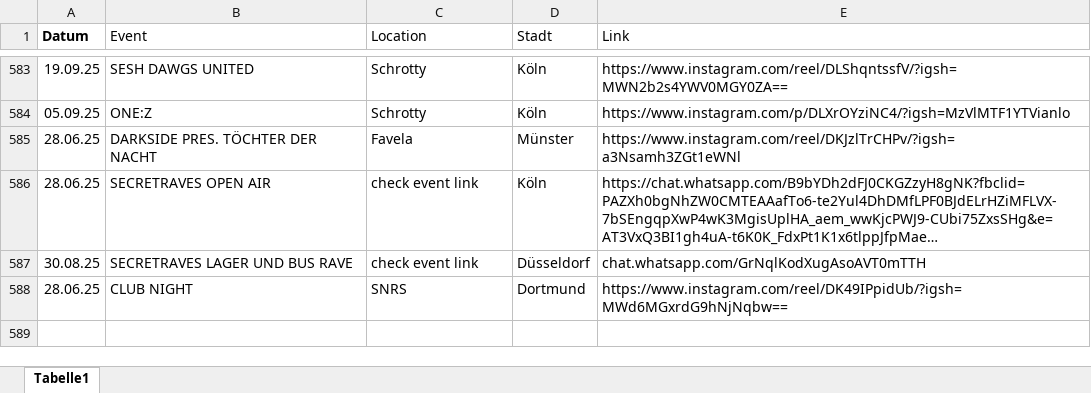
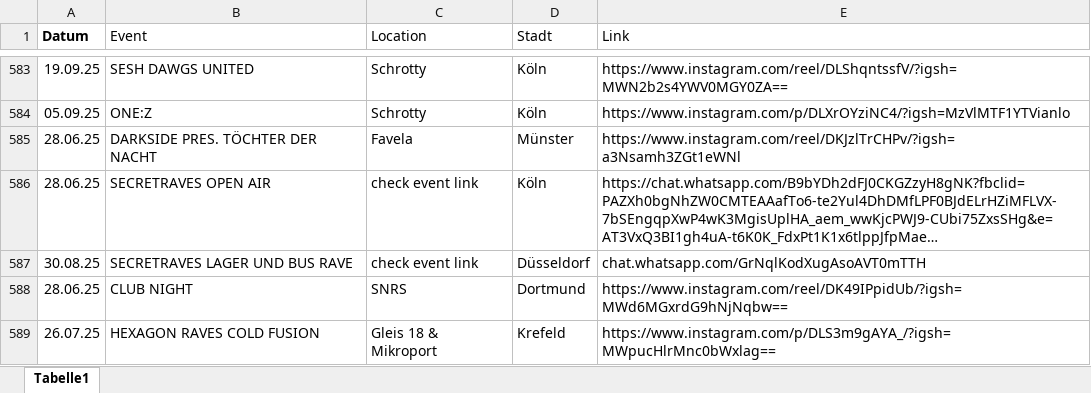
Before and after one commit to rafaelthetrue/rafaelthetrue.github.io, an Excel workbook: events.xlsx, sheet Tabelle1, drawn as a sheet; only a part is shown, gaps mark what is left out; long unchanged cells end in …; values as stored, in another font and other column widths than the file's, no borders; the diff names each change by its address in the sheet, - before the commit and + after, or states it on an @@ line.

Commit message:
Add files via upload

```diff
--- a/events.xlsx (sheet Tabelle1)
+++ b/events.xlsx (sheet Tabelle1)
+row 589: 26.07.25 | HEXAGON RAVES COLD FUSION | Gleis 18 & Mikroport | Krefeld | https://www.instagram.com/p/DLS3m9gAYA_/?igsh=MWpucHlrMnc0bWxlag==
```
